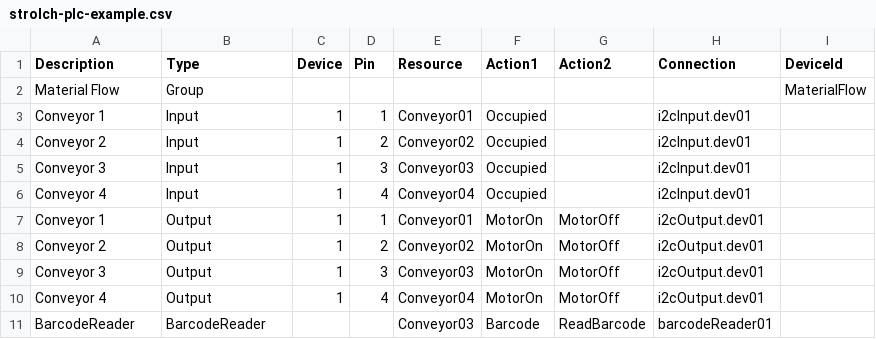
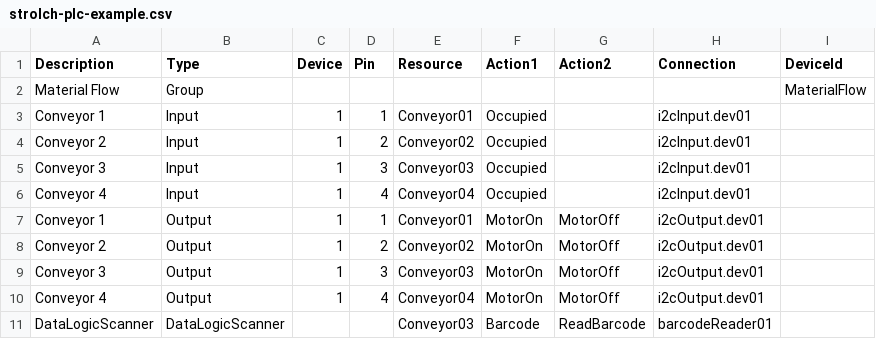
Before and after one commit to strolch-li/strolch-plc, a CSV file: example/strolch-plc-example.csv, drawn as a sheet.

Commit message:
[Fix] Fixed broken tests

```diff
--- a/example/strolch-plc-example.csv
+++ b/example/strolch-plc-example.csv
@@ -10,2 +10,2 @@ Conveyor 3,Output,1,3,Conveyor03,MotorOn,MotorOff,i2cOutput.dev01,
 Conveyor 4,Output,1,4,Conveyor04,MotorOn,MotorOff,i2cOutput.dev01,
-BarcodeReader,BarcodeReader,,,Conveyor03,Barcode,ReadBarcode,barcodeReader01,
+DataLogicScanner,DataLogicScanner,,,Conveyor03,Barcode,ReadBarcode,barcodeReader01,
```
